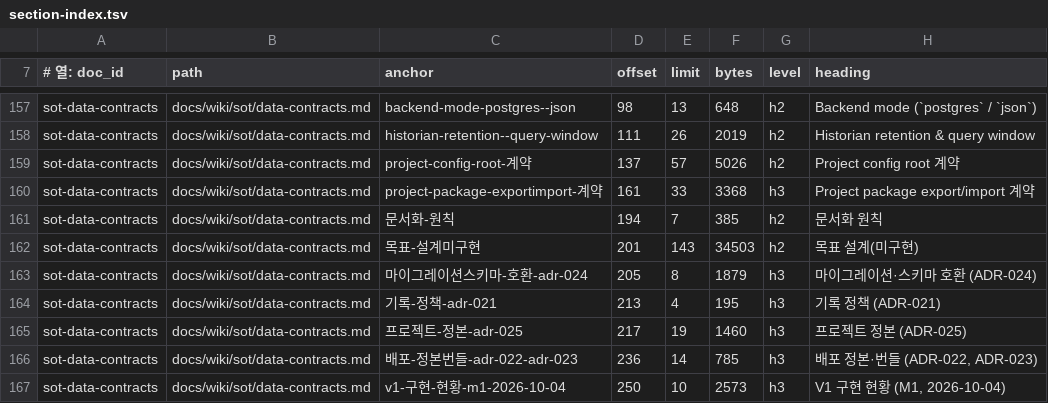
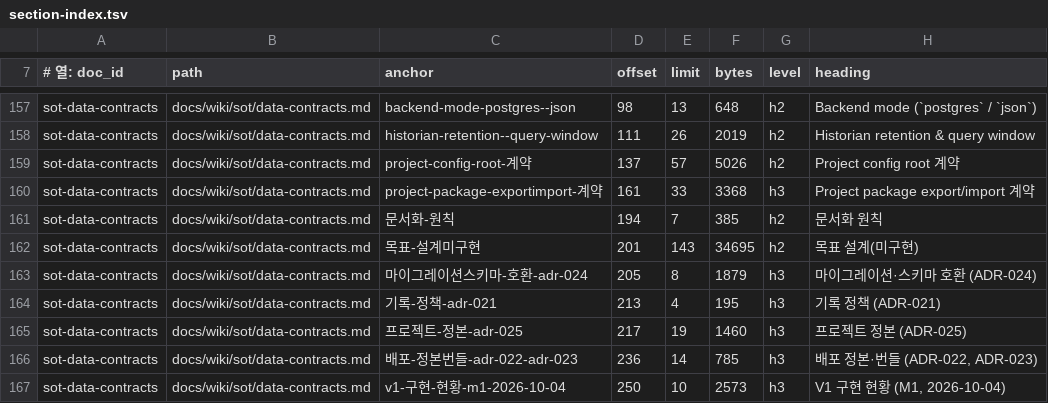
Before and after one commit to circulation95/PureIron_V1, a TSV file: docs/wiki/_generated/section-index.tsv, drawn as a sheet; only a part is shown, gaps mark what is left out; the diff covers the shown part only.

```diff
--- a/docs/wiki/_generated/section-index.tsv
+++ b/docs/wiki/_generated/section-index.tsv
@@ -161,3 +161,3 @@ sot-data-contracts	docs/wiki/sot/data-contracts.md	project-package-exportimport-
 sot-data-contracts	docs/wiki/sot/data-contracts.md	문서화-원칙	194	7	385	h2	문서화 원칙
-sot-data-contracts	docs/wiki/sot/data-contracts.md	목표-설계미구현	201	143	34503	h2	목표 설계(미구현)
+sot-data-contracts	docs/wiki/sot/data-contracts.md	목표-설계미구현	201	143	34695	h2	목표 설계(미구현)
 sot-data-contracts	docs/wiki/sot/data-contracts.md	마이그레이션스키마-호환-adr-024	205	8	1879	h3	마이그레이션·스키마 호환 (ADR-024)
```
Also changed, not shown: 11 edited cells elsewhere in this file, 5 other files.
